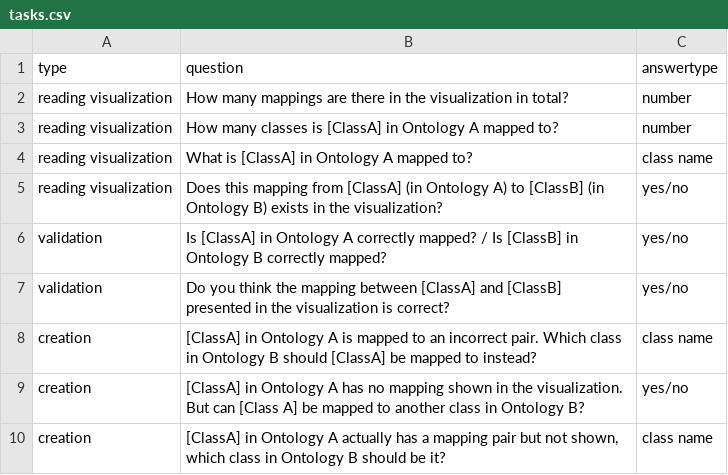
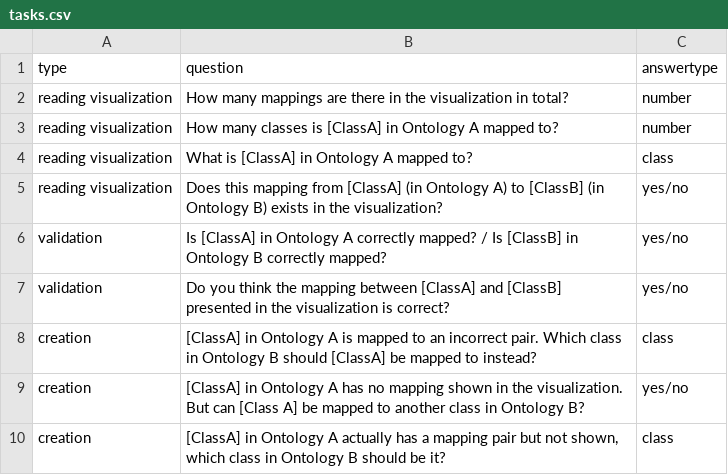
Before and after one commit to sellabae/ontomapvis, a CSV file: userstudy/tasks/tasks.csv, drawn as a sheet.

```diff
--- a/userstudy/tasks/tasks.csv
+++ b/userstudy/tasks/tasks.csv
@@ -3,3 +3,3 @@ reading visualization, "How many mappings are there in the visualization in tota
 reading visualization, "How many classes is [ClassA] in Ontology A mapped to?", number
-reading visualization, "What is [ClassA] in Ontology A mapped to?", class name
+reading visualization, "What is [ClassA] in Ontology A mapped to?", class
 reading visualization, "Does this mapping from [ClassA] (in Ontology A) to [ClassB] (in Ontology B) exists in the visualization?", yes/no
@@ -7,4 +7,4 @@ validation, "Is [ClassA] in Ontology A correctly mapped? / Is [ClassB] in Ontolo
 validation, "Do you think the mapping between [ClassA] and [ClassB] presented in the visualization is correct?", yes/no
-creation, "[ClassA] in Ontology A is mapped to an incorrect pair. Which class in Ontology B should [ClassA] be mapped to instead?", class name
+creation, "[ClassA] in Ontology A is mapped to an incorrect pair. Which class in Ontology B should [ClassA] be mapped to instead?", class
 creation, "[ClassA] in Ontology A has no mapping shown in the visualization. But can [Class A] be mapped to another class in Ontology B?", yes/no
-creation, "[ClassA] in Ontology A actually has a mapping pair but not shown, which class in Ontology B should be it?", class name
+creation, "[ClassA] in Ontology A actually has a mapping pair but not shown, which class in Ontology B should be it?", class
```
Also changed, not shown: userstudy/tasks/tasks-anatomy.csv, userstudy/tasks/tasks-conference.csv.
